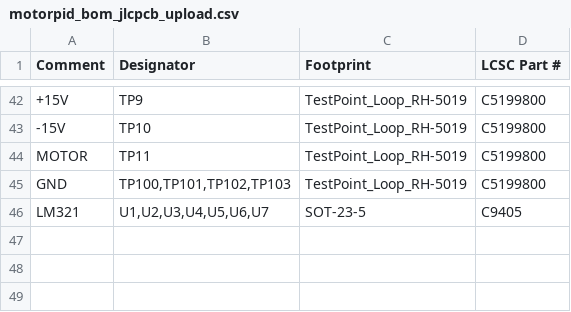
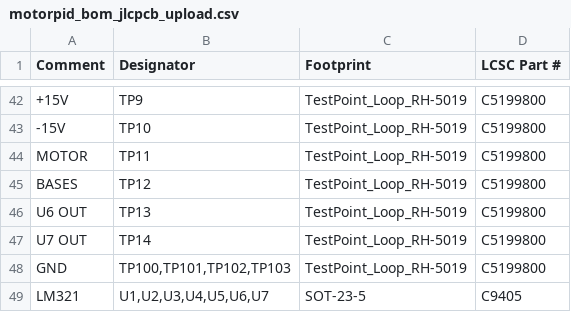
Before and after one commit to gallicchio/motor-pid, a CSV file: out/motorpid/motorpid_bom_jlcpcb_upload.csv, drawn as a sheet; only a part is shown, gaps mark what is left out; the diff names each change by its address in the sheet, - before the commit and + after, or states it on an @@ line.

```diff
--- a/out/motorpid/motorpid_bom_jlcpcb_upload.csv
+++ b/out/motorpid/motorpid_bom_jlcpcb_upload.csv
+row 45: BASES | TP12 | TestPoint_Loop_RH-5019 | C5199800
+row 46: U6 OUT | TP13 | TestPoint_Loop_RH-5019 | C5199800
+row 47: U7 OUT | TP14 | TestPoint_Loop_RH-5019 | C5199800
```
Also changed, not shown: out/motorpid/motorpid_bom_costed.csv, out/motorpid/motorpid_cpl_jlcpcb_upload.csv, 38 other files.
